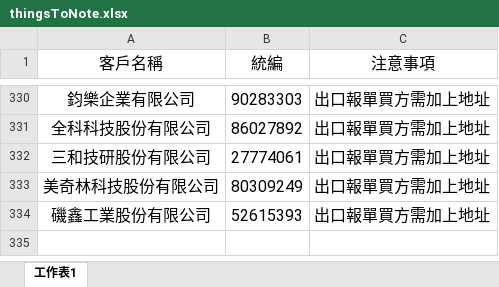
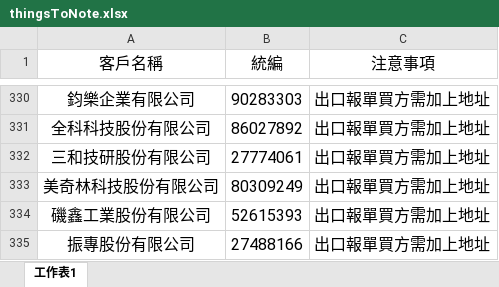
Before and after one commit to liyijung/Export-declaration, an Excel workbook: thingsToNote.xlsx, sheet 工作表1, drawn as a sheet; only a part is shown, gaps mark what is left out; values as stored, in another font and other column widths than the file's, no borders; conditional formats not drawn; the diff names each change by its address in the sheet, - before the commit and + after, or states it on an @@ line.

Commit message:
Add files via upload

```diff
--- a/thingsToNote.xlsx (sheet 工作表1)
+++ b/thingsToNote.xlsx (sheet 工作表1)
+row 335: 振專股份有限公司 | 27488166 | 出口報單買方需加上地址
```
